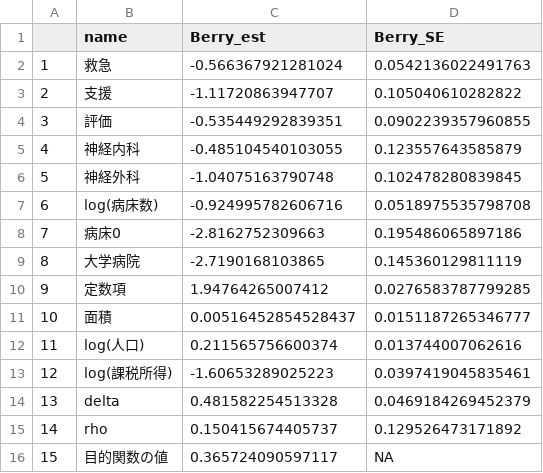
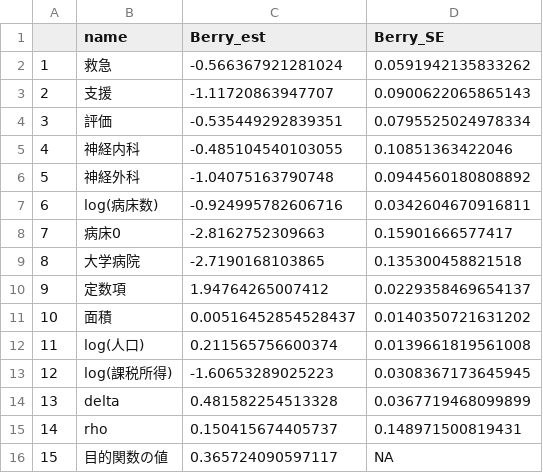
Before and after one commit to keisemi/empirical_business_economics, a CSV file: 04_Static_Game_MRI_Ch08/output/Tab8_7_Berry1992_Est.csv, drawn as a sheet.

```diff
--- a/04_Static_Game_MRI_Ch08/output/Tab8_7_Berry1992_Est.csv
+++ b/04_Static_Game_MRI_Ch08/output/Tab8_7_Berry1992_Est.csv
@@ -1,16 +1,16 @@
 "","name","Berry_est","Berry_SE"
-"1","救急",-0.566367921281024,0.0542136022491763
-"2","支援",-1.11720863947707,0.105040610282822
-"3","評価",-0.535449292839351,0.0902239357960855
-"4","神経内科",-0.485104540103055,0.123557643585879
-"5","神経外科",-1.04075163790748,0.102478280839845
-"6","log(病床数)",-0.924995782606716,0.0518975535798708
-"7","病床0",-2.8162752309663,0.195486065897186
-"8","大学病院",-2.7190168103865,0.145360129811119
-"9","定数項",1.94764265007412,0.0276583787799285
-"10","面積",0.00516452854528437,0.0151187265346777
-"11","log(人口)",0.211565756600374,0.013744007062616
-"12","log(課税所得)",-1.60653289025223,0.0397419045835461
-"13","delta",0.481582254513328,0.0469184269452379
-"14","rho",0.150415674405737,0.129526473171892
+"1","救急",-0.566367921281024,0.0591942135833262
+"2","支援",-1.11720863947707,0.0900622065865143
+"3","評価",-0.535449292839351,0.0795525024978334
+"4","神経内科",-0.485104540103055,0.10851363422046
+"5","神経外科",-1.04075163790748,0.0944560180808892
+"6","log(病床数)",-0.924995782606716,0.0342604670916811
+"7","病床0",-2.8162752309663,0.15901666577417
+"8","大学病院",-2.7190168103865,0.135300458821518
+"9","定数項",1.94764265007412,0.0229358469654137
+"10","面積",0.00516452854528437,0.0140350721631202
+"11","log(人口)",0.211565756600374,0.0139661819561008
+"12","log(課税所得)",-1.60653289025223,0.0308367173645945
+"13","delta",0.481582254513328,0.0367719468099899
+"14","rho",0.150415674405737,0.148971500819431
 "15","目的関数の値",0.365724090597117,NA
```
Also changed, not shown: 3 other files.
